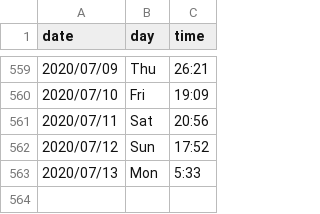
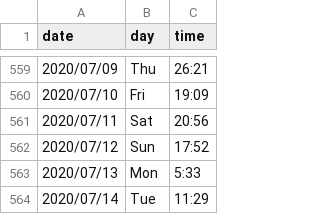
Before and after one commit to kunalkamath/kunalkamath.github.io, a CSV file: xword_stats.csv, drawn as a sheet; only a part is shown, gaps mark what is left out; the diff names each change by its address in the sheet, - before the commit and + after, or states it on an @@ line.

Commit message:
jul14

```diff
--- a/xword_stats.csv
+++ b/xword_stats.csv
+row 564: 2020/07/14 | Tue | 11:29
```
